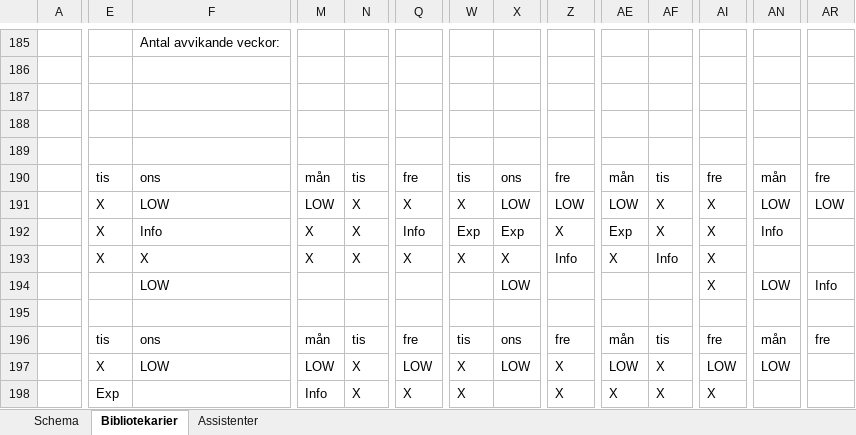
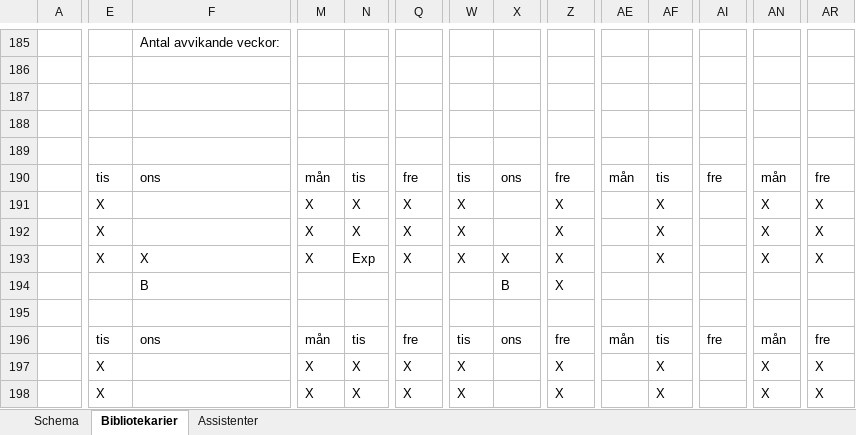
Before and after one commit to Optoteket/main, an Excel workbook: AMPLmodel/Visualisation/Visualize10weeks.xlsm, sheet Bibliotekarier, drawn as a sheet; only a part is shown, gaps mark what is left out; values as stored, in another font and other column widths than the file's, no cell formats; conditional formats not drawn; removed rows and columns are numbered as before the commit, all else as after; rows hold the shown columns only; the diff covers the shown part only; the diff names each change by its address in the sheet, - before the commit and + after, or states it on an @@ line.

```diff
--- a/AMPLmodel/Visualisation/Visualize10weeks.xlsm (sheet Bibliotekarier)
+++ b/AMPLmodel/Visualisation/Visualize10weeks.xlsm (sheet Bibliotekarier)
@@ row 187 moved to row 149: Helg vecka: @@
@@ row 358 moved to row 187: Helg vecka: @@
-row 191:  | X | LOW | LOW | X | X | X | LOW | LOW | LOW | X | X | LOW | LOW
+row 191:  | X |  | X | X | X | X |  | X |  | X |  | X | X
-F192: Info
+F192: (empty)
-Q192: Info
+Q192: X
-W192: Exp
+W192: X
-X192: Exp
+X192: (empty)
-AE192: Exp
+AE192: (empty)
-AI192:AI193: X
+AI192:AI193: (empty)
-AN192: Info
+AN192: X
-AR192:AR193: (empty)
+AR192:AR193: X
-N193: X
+N193: Exp
-Z193: Info
+Z193: X
-AE193: X
+AE193: (empty)
-AF193: Info
+AF193: X
-AN193: (empty)
+AN193: X
-row 194:  |  | LOW |  |  |  |  | LOW |  |  |  | X | LOW | Info
+row 194:  |  | B |  |  |  |  | B | X
-row 197:  | X | LOW | LOW | X | LOW | X | LOW | X | LOW | X | LOW | LOW
+row 197:  | X |  | X | X | X | X |  | X |  | X |  | X | X
-E198: Exp
+E198: X
-M198: Info
+M198: X
-AE198: X
+AE198: (empty)
-AI198: X
+AI198: (empty)
-AN198: (empty)
+AN198: X
-AR198: (empty)
+AR198: X
```
Also changed, not shown: 37 added rows, 37 removed rows, 5 moved rows and 999 edited cells elsewhere in this sheet, sheet Assistenter, sheet Schema, cell formats, 3 other files.
